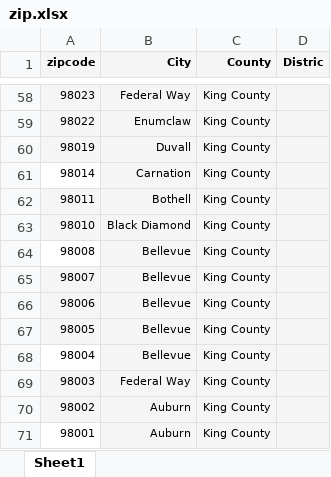
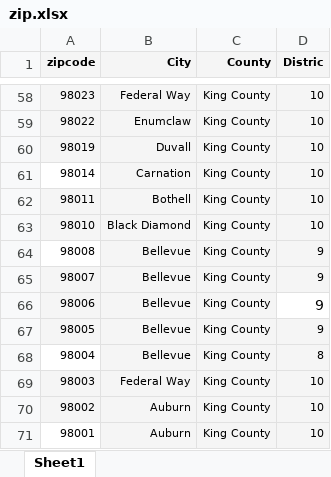
Before and after one commit to fprieto8111/MidTermProject, an Excel workbook: zip.xlsx, sheet Sheet1, drawn as a sheet; only a part is shown, gaps mark what is left out; values as stored, in another font and other column widths than the file's, no borders; the diff covers the shown part only; the diff names each change by its address in the sheet, - before the commit and + after, or states it on an @@ line.

```diff
--- a/zip.xlsx (sheet Sheet1)
+++ b/zip.xlsx (sheet Sheet1)
-D58:D63 (Distric): (empty)
+D58:D63 (Distric): 10
-D64:D67 (Distric): (empty)
+D64:D67 (Distric): 9
-D66 fill: #F5F5F5
+D66 fill: none
-D68 (Distric): (empty)
+D68 (Distric): 8
-D69:D71 (Distric): (empty)
+D69:D71 (Distric): 10
```
Also changed, not shown: 27 edited cells elsewhere in this sheet.
